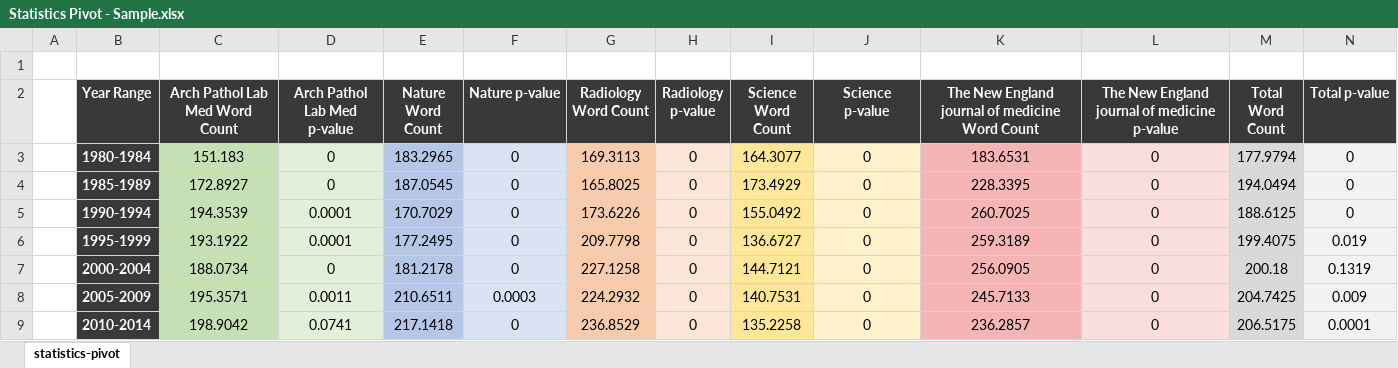
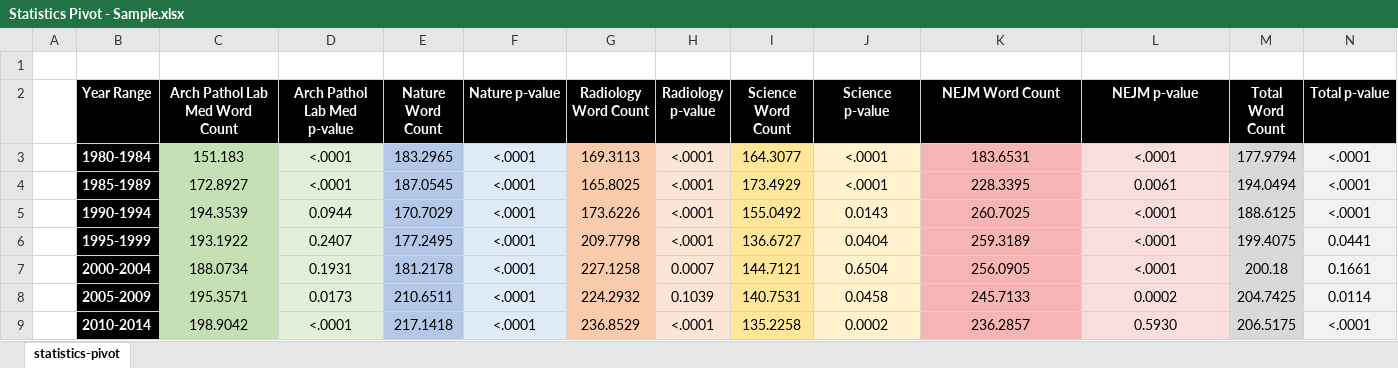
Before and after one commit to Galwort/ChatGPT-Conundrum, an Excel workbook: Tables/Formatted/Statistics Pivot - Sample.xlsx, sheet statistics-pivot, drawn as a sheet; only a part is shown; values as stored, in another font and other column widths than the file's, no borders; the diff covers the shown part only; the diff names each change by its address in the sheet, - before the commit and + after, or states it on an @@ line.

```diff
--- a/Tables/Formatted/Statistics Pivot - Sample.xlsx (sheet statistics-pivot)
+++ b/Tables/Formatted/Statistics Pivot - Sample.xlsx (sheet statistics-pivot)
-B2:N2 fill: #3B3838
+B2:N2 fill: #000000
-K2: The New England journal of medicine Word Count
+K2: NEJM Word Count
-L2: The New England journal of medicine p-value
+L2: NEJM p-value
-B3:B9 fill: #3B3838
+B3:B9 fill: #000000
-D3:D4 (Arch Pathol Lab Med p-value): 0
+D3:D4 (Arch Pathol Lab Med p-value): <.0001
-F3:F7 (Nature p-value): 0
+F3:F7 (Nature p-value): <.0001
-H3:H6 (Radiology p-value): 0
+H3:H6 (Radiology p-value): <.0001
-J3:J4 (Science p-value): 0
+J3:J4 (Science p-value): <.0001
-L3 (NEJM p-value): 0
+L3 (NEJM p-value): <.0001
-N3:N5 (Total p-value): 0
+N3:N5 (Total p-value): <.0001
-L4 (NEJM p-value): 0
+L4 (NEJM p-value): 0.0061
-D5 (Arch Pathol Lab Med p-value): 0.0001
+D5 (Arch Pathol Lab Med p-value): 0.0944
-J5 (Science p-value): 0
+J5 (Science p-value): 0.0143
-L5:L7 (NEJM p-value): 0
+L5:L7 (NEJM p-value): <.0001
-D6 (Arch Pathol Lab Med p-value): 0.0001
+D6 (Arch Pathol Lab Med p-value): 0.2407
-J6 (Science p-value): 0
+J6 (Science p-value): 0.0404
-N6 (Total p-value): 0.019
+N6 (Total p-value): 0.0441
-D7 (Arch Pathol Lab Med p-value): 0
+D7 (Arch Pathol Lab Med p-value): 0.1931
-H7 (Radiology p-value): 0
+H7 (Radiology p-value): 0.0007
-J7 (Science p-value): 0
+J7 (Science p-value): 0.6504
-N7 (Total p-value): 0.1319
+N7 (Total p-value): 0.1661
-D8 (Arch Pathol Lab Med p-value): 0.0011
+D8 (Arch Pathol Lab Med p-value): 0.0173
-F8 (Nature p-value): 0.0003
+F8 (Nature p-value): <.0001
-H8 (Radiology p-value): 0
+H8 (Radiology p-value): 0.1039
-J8 (Science p-value): 0
+J8 (Science p-value): 0.0458
-L8 (NEJM p-value): 0
+L8 (NEJM p-value): 0.0002
-N8 (Total p-value): 0.009
+N8 (Total p-value): 0.0114
-D9 (Arch Pathol Lab Med p-value): 0.0741
+D9 (Arch Pathol Lab Med p-value): <.0001
-F9 (Nature p-value): 0
+F9 (Nature p-value): <.0001
-H9 (Radiology p-value): 0
+H9 (Radiology p-value): <.0001
-J9 (Science p-value): 0
+J9 (Science p-value): 0.0002
-L9 (NEJM p-value): 0
+L9 (NEJM p-value): 0.5930
-N9 (Total p-value): 0.0001
+N9 (Total p-value): <.0001
```
Also changed, not shown: 18 edited cells and cell formats elsewhere in this sheet, Tables/Formatted/Statistics Pivot - All Abstracts.xlsx, 6 other files.
